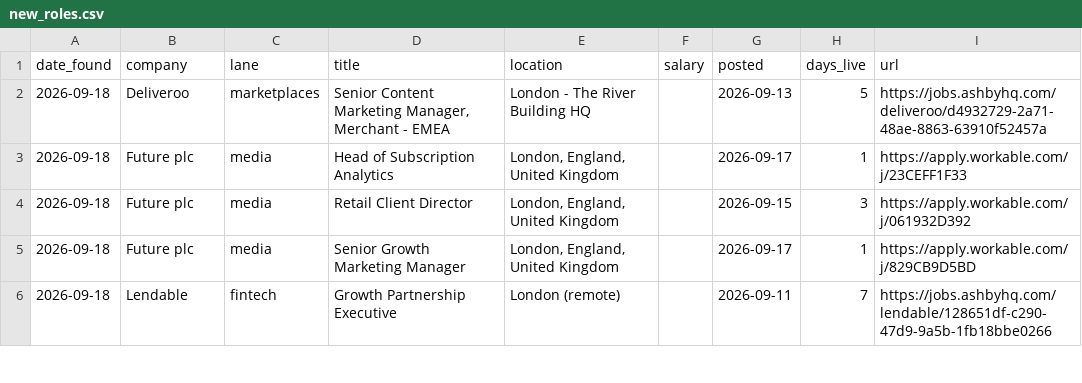
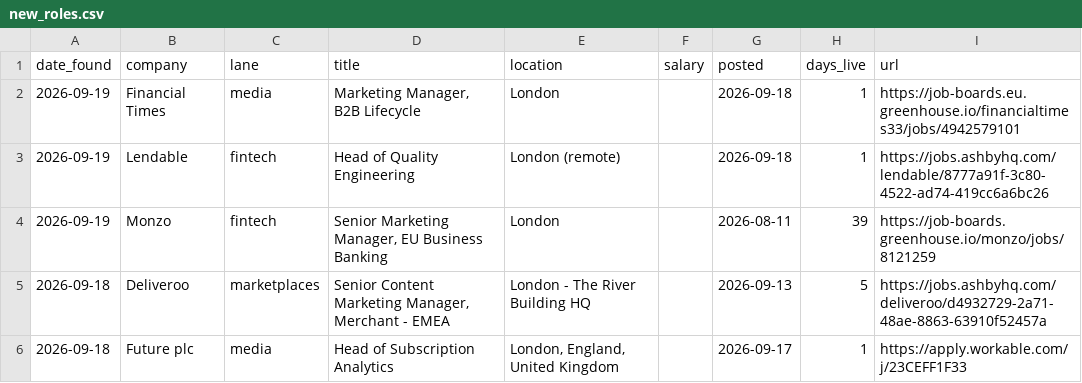
Before and after one commit to jamesm-lgtm/roleradar, a CSV file: new_roles.csv, drawn as a sheet; only a part is shown; the shorter side is filled out with more unchanged rows; the diff names each change by its address in the sheet, - before the commit and + after, or states it on an @@ line.

```diff
--- a/new_roles.csv
+++ b/new_roles.csv
+row 2: 2026-09-19 | Financial Times | media | Marketing Manager, B2B Lifecycle | London |  | 2026-09-18 | 1 | https://job-boards.eu.greenhouse.io/financialtimes33/jobs/4942579101
+row 3: 2026-09-19 | Lendable | fintech | Head of Quality Engineering | London (remote) |  | 2026-09-18 | 1 | https://jobs.ashbyhq.com/lendable/8777a91f-3c80-4522-ad74-419cc6a6bc26
+row 4: 2026-09-19 | Monzo | fintech | Senior Marketing Manager, EU Business Banking | London |  | 2026-08-11 | 39 | https://job-boards.greenhouse.io/monzo/jobs/8121259
```
Also changed, not shown: all_current.csv, 2 other files.
